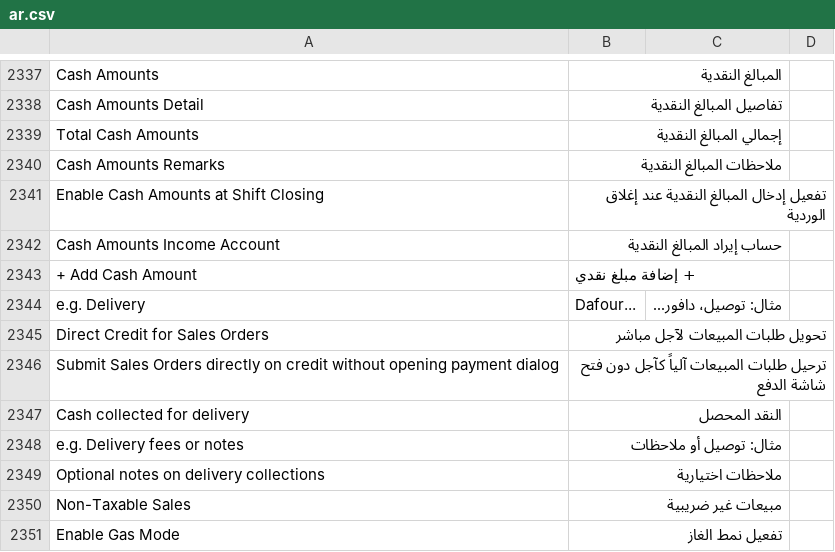
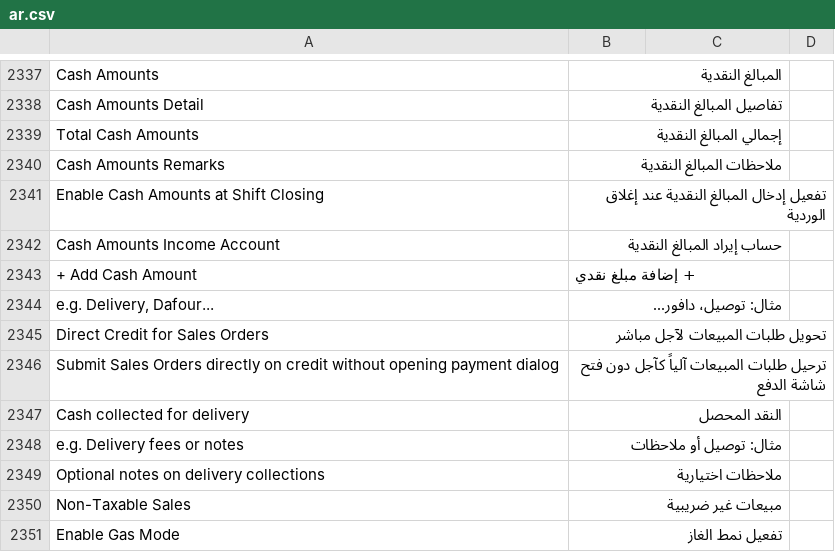
Before and after one commit to Mubtkir-ERP/mu-posnext, a CSV file: pos_next/translations/ar.csv, drawn as a sheet; only a part is shown, gaps mark what is left out; removed rows and columns are numbered as before the commit, all else as after; the diff names each change by its address in the sheet, - before the commit and + after, or states it on an @@ line.

```diff
--- a/pos_next/translations/ar.csv
+++ b/pos_next/translations/ar.csv
-row 2344: e.g. Delivery | Dafour... | مثال: توصيل، دافور...
+row 2344: e.g. Delivery, Dafour... | مثال: توصيل، دافور...
```
Also changed, not shown: 7 other files.
